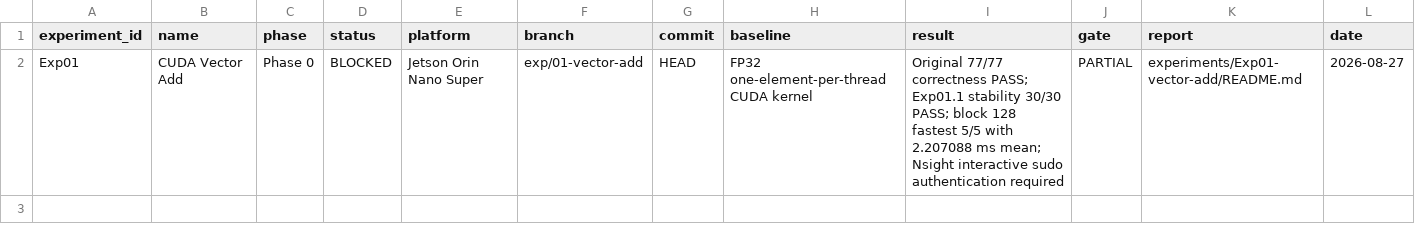
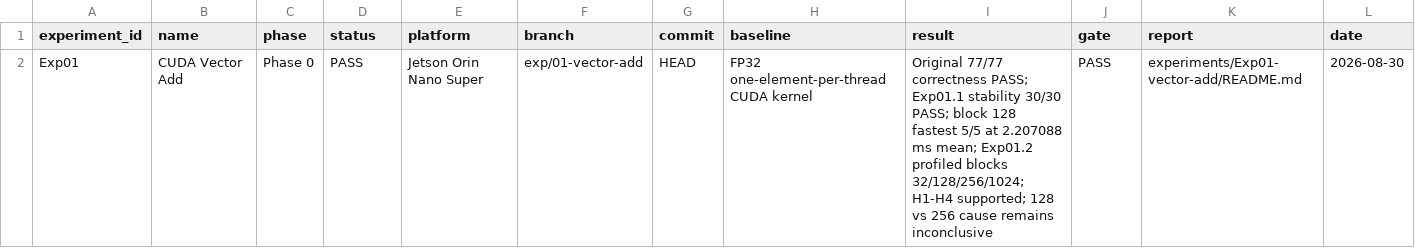
Before and after one commit to FlankKaicoder/jetson-qwen-inference-lab, a CSV file: results/experiment_registry.csv, drawn as a sheet.

Commit message:
exp01: close Nsight Compute profiling gate

```diff
--- a/results/experiment_registry.csv
+++ b/results/experiment_registry.csv
@@ -1,2 +1,2 @@
 experiment_id,name,phase,status,platform,branch,commit,baseline,result,gate,report,date
-Exp01,CUDA Vector Add,Phase 0,BLOCKED,Jetson Orin Nano Super,exp/01-vector-add,HEAD,FP32 one-element-per-thread CUDA kernel,"Original 77/77 correctness PASS; Exp01.1 stability 30/30 PASS; block 128 fastest 5/5 with 2.207088 ms mean; Nsight interactive sudo authentication required",PARTIAL,experiments/Exp01-vector-add/README.md,2026-08-27
+Exp01,CUDA Vector Add,Phase 0,PASS,Jetson Orin Nano Super,exp/01-vector-add,HEAD,FP32 one-element-per-thread CUDA kernel,"Original 77/77 correctness PASS; Exp01.1 stability 30/30 PASS; block 128 fastest 5/5 at 2.207088 ms mean; Exp01.2 profiled blocks 32/128/256/1024; H1-H4 supported; 128 vs 256 cause remains inconclusive",PASS,experiments/Exp01-vector-add/README.md,2026-08-30
```
Also changed, not shown: 25 other files.
